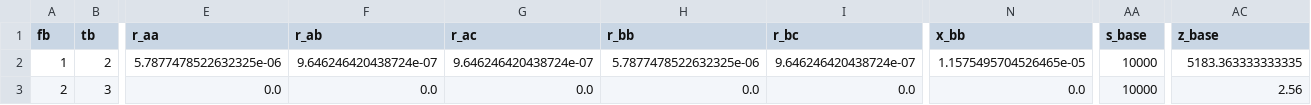
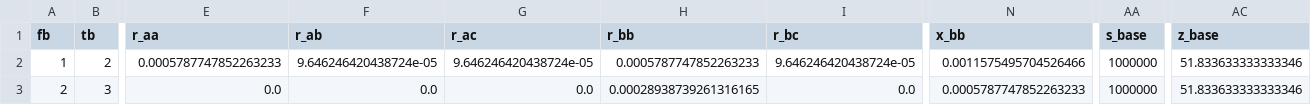
Before and after one commit to GRIDAPPSD/distopf, a CSV file: src/distopf/cases/csv/triplex_pv/branch_data.csv, drawn as a sheet; only a part is shown, gaps mark what is left out; the diff covers the shown part only; the diff names each change by its address in the sheet, - before the commit and + after, or states it on an @@ line.

```diff
--- a/src/distopf/cases/csv/triplex_pv/branch_data.csv
+++ b/src/distopf/cases/csv/triplex_pv/branch_data.csv
-E2 (r_aa): 5.7877478522632325e-06
+E2 (r_aa): 0.0005787747852263233
-F2 (r_ab): 9.646246420438724e-07
+F2 (r_ab): 9.646246420438724e-05
-G2 (r_ac): 9.646246420438724e-07
+G2 (r_ac): 9.646246420438724e-05
-H2 (r_bb): 5.7877478522632325e-06
+H2 (r_bb): 0.0005787747852263233
-I2 (r_bc): 9.646246420438724e-07
+I2 (r_bc): 9.646246420438724e-05
-N2 (x_bb): 1.1575495704526465e-05
+N2 (x_bb): 0.0011575495704526466
-AA2:AA3 (s_base): 10000
+AA2:AA3 (s_base): 1000000
-AC2 (z_base): 5183.363333333335
+AC2 (z_base): 51.833633333333346
-H3 (r_bb): 0.0
+H3 (r_bb): 0.00028938739261316165
-N3 (x_bb): 0.0
+N3 (x_bb): 0.0005787747852263233
-AC3 (z_base): 2.56
+AC3 (z_base): 51.833633333333346
```
Also changed, not shown: 119 edited cells elsewhere in this file, src/distopf/cases/csv/triplex_pv/bus_data.csv, src/distopf/cases/csv/triplex_pv/gen_data.csv.
